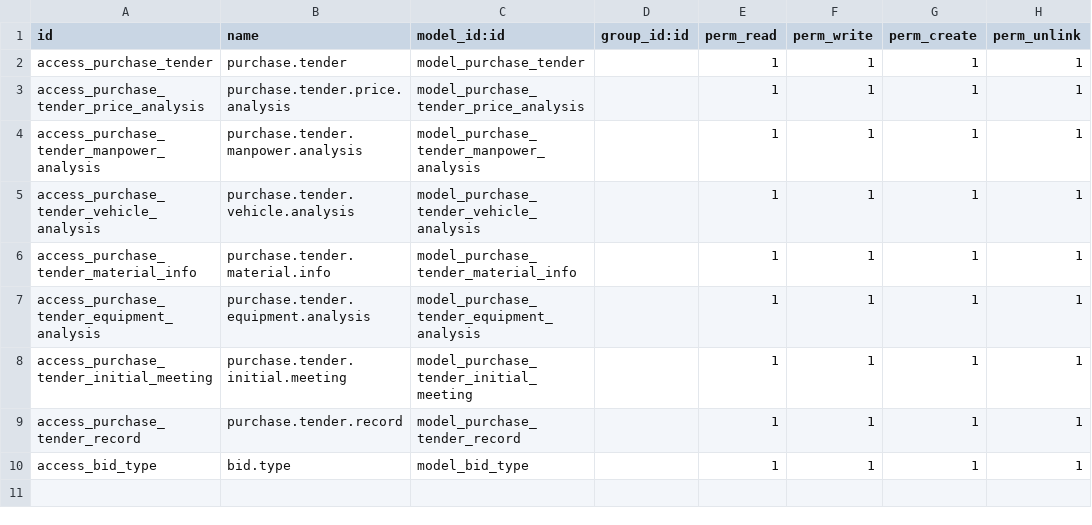
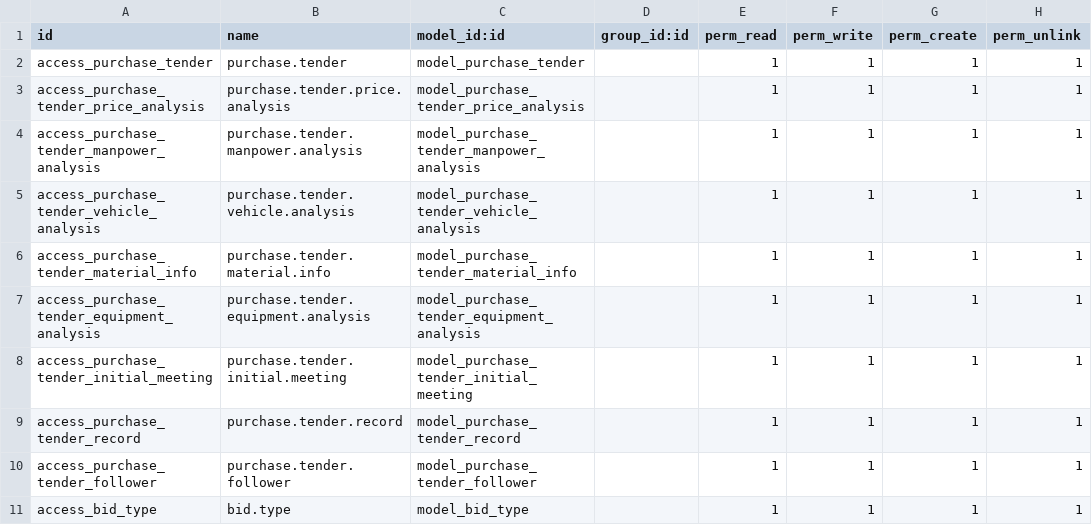
Before and after one commit to ahmed-gaber-elgamal/purchase_tender, a CSV file: security/ir.model.access.csv, drawn as a sheet; the diff names each change by its address in the sheet, - before the commit and + after, or states it on an @@ line.

```diff
--- a/security/ir.model.access.csv
+++ b/security/ir.model.access.csv
+row 10: access_purchase_tender_follower | purchase.tender.follower | model_purchase_tender_follower |  | 1 | 1 | 1 | 1
```
Also changed, not shown: 7 other files.
